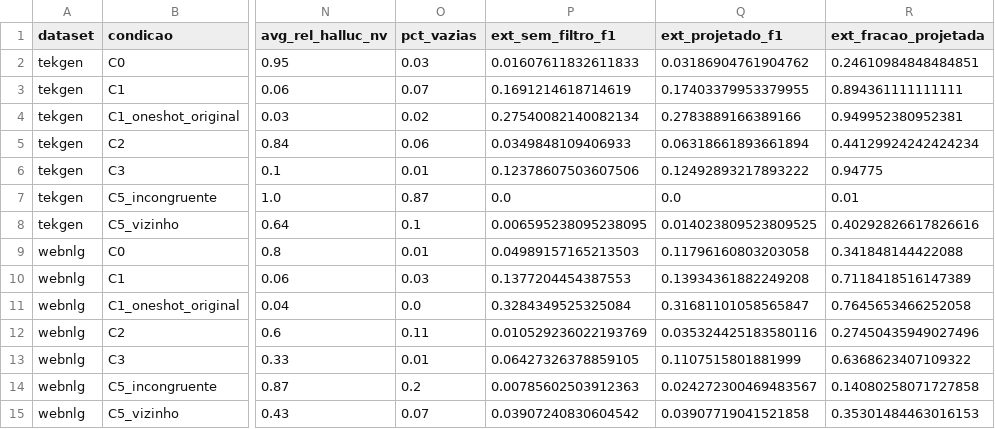
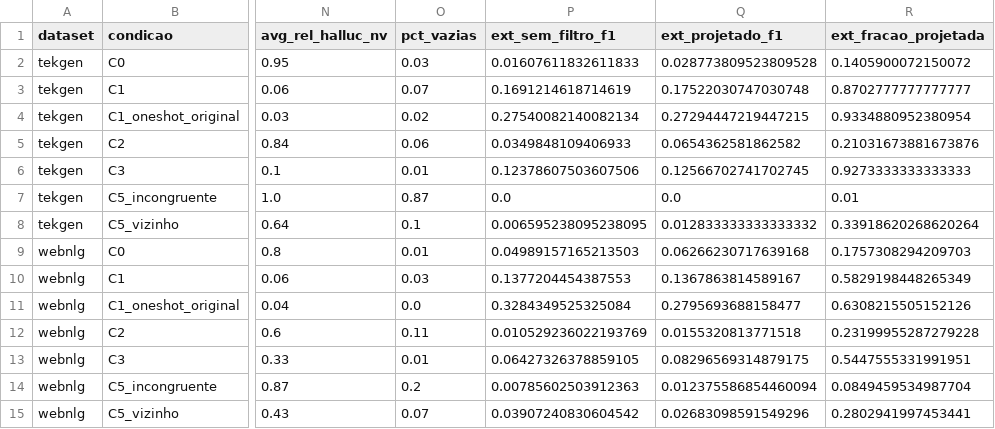
Before and after one commit to felipemoraissoares/does-ontology-matter, a CSV file: resultados/avaliacao_piloto_v3/tabela_v3_corrigida.csv, drawn as a sheet; only a part is shown, gaps mark what is left out; the diff names each change by its address in the sheet, - before the commit and + after, or states it on an @@ line.

```diff
--- a/resultados/avaliacao_piloto_v3/tabela_v3_corrigida.csv
+++ b/resultados/avaliacao_piloto_v3/tabela_v3_corrigida.csv
-Q2 (ext_projetado_f1): 0.03186904761904762
+Q2 (ext_projetado_f1): 0.028773809523809528
-R2 (ext_fracao_projetada): 0.24610984848484851
+R2 (ext_fracao_projetada): 0.1405900072150072
-Q3 (ext_projetado_f1): 0.17403379953379955
+Q3 (ext_projetado_f1): 0.17522030747030748
-R3 (ext_fracao_projetada): 0.894361111111111
+R3 (ext_fracao_projetada): 0.8702777777777777
-Q4 (ext_projetado_f1): 0.2783889166389166
+Q4 (ext_projetado_f1): 0.27294447219447215
-R4 (ext_fracao_projetada): 0.949952380952381
+R4 (ext_fracao_projetada): 0.9334880952380954
-Q5 (ext_projetado_f1): 0.06318661893661894
+Q5 (ext_projetado_f1): 0.0654362581862582
-R5 (ext_fracao_projetada): 0.44129924242424234
+R5 (ext_fracao_projetada): 0.21031673881673876
-Q6 (ext_projetado_f1): 0.12492893217893222
+Q6 (ext_projetado_f1): 0.12566702741702745
-R6 (ext_fracao_projetada): 0.94775
+R6 (ext_fracao_projetada): 0.9273333333333333
-Q8 (ext_projetado_f1): 0.014023809523809525
+Q8 (ext_projetado_f1): 0.012833333333333332
-R8 (ext_fracao_projetada): 0.40292826617826616
+R8 (ext_fracao_projetada): 0.33918620268620264
-Q9 (ext_projetado_f1): 0.11796160803203058
+Q9 (ext_projetado_f1): 0.06266230717639168
-R9 (ext_fracao_projetada): 0.341848144422088
+R9 (ext_fracao_projetada): 0.1757308294209703
-Q10 (ext_projetado_f1): 0.13934361882249208
+Q10 (ext_projetado_f1): 0.1367863814589167
-R10 (ext_fracao_projetada): 0.7118418516147389
+R10 (ext_fracao_projetada): 0.5829198448265349
-Q11 (ext_projetado_f1): 0.31681101058565847
+Q11 (ext_projetado_f1): 0.2795693688158477
-R11 (ext_fracao_projetada): 0.7645653466252058
+R11 (ext_fracao_projetada): 0.6308215505152126
-Q12 (ext_projetado_f1): 0.035324425183580116
+Q12 (ext_projetado_f1): 0.0155320813771518
-R12 (ext_fracao_projetada): 0.27450435949027496
+R12 (ext_fracao_projetada): 0.23199955287279228
-Q13 (ext_projetado_f1): 0.1107515801881999
+Q13 (ext_projetado_f1): 0.08296569314879175
-R13 (ext_fracao_projetada): 0.6368623407109322
+R13 (ext_fracao_projetada): 0.5447555331991951
-Q14 (ext_projetado_f1): 0.024272300469483567
+Q14 (ext_projetado_f1): 0.012375586854460094
-R14 (ext_fracao_projetada): 0.14080258071727858
+R14 (ext_fracao_projetada): 0.0849459534987704
-Q15 (ext_projetado_f1): 0.03907719041521858
+Q15 (ext_projetado_f1): 0.02683098591549296
-R15 (ext_fracao_projetada): 0.35301484463016153
+R15 (ext_fracao_projetada): 0.2802941997453441
```
Also changed, not shown: 3 other files.
